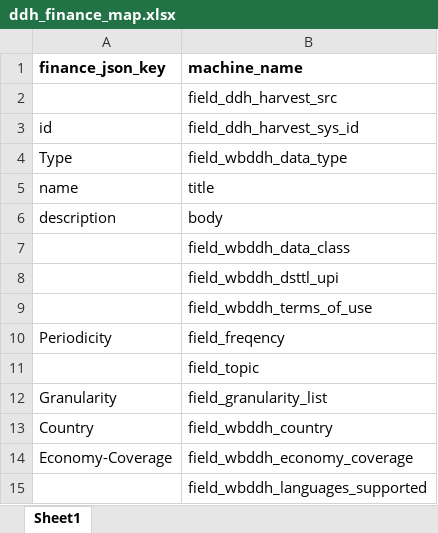
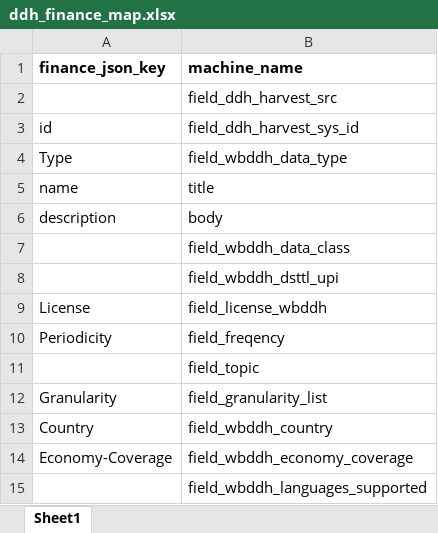
Before and after one commit to worldbank/fin2ddh, an Excel workbook: data-raw/ddh_finance_map.xlsx, sheet Sheet1, drawn as a sheet; only a part is shown; values as stored, in another font and other column widths than the file's, no borders; removed rows and columns are numbered as before the commit, all else as after; the diff names each change by its address in the sheet, - before the commit and + after, or states it on an @@ line.

Commit message:
rename headers and updated fields
- renamed headers to match mdlib2ddh
- mapped license to values instead of terms_of_use

```diff
--- a/data-raw/ddh_finance_map.xlsx (sheet Sheet1)
+++ b/data-raw/ddh_finance_map.xlsx (sheet Sheet1)
-row 9:  | field_wbddh_terms_of_use
+row 9: License | field_license_wbddh
```
Also changed, not shown: 6 other files.
